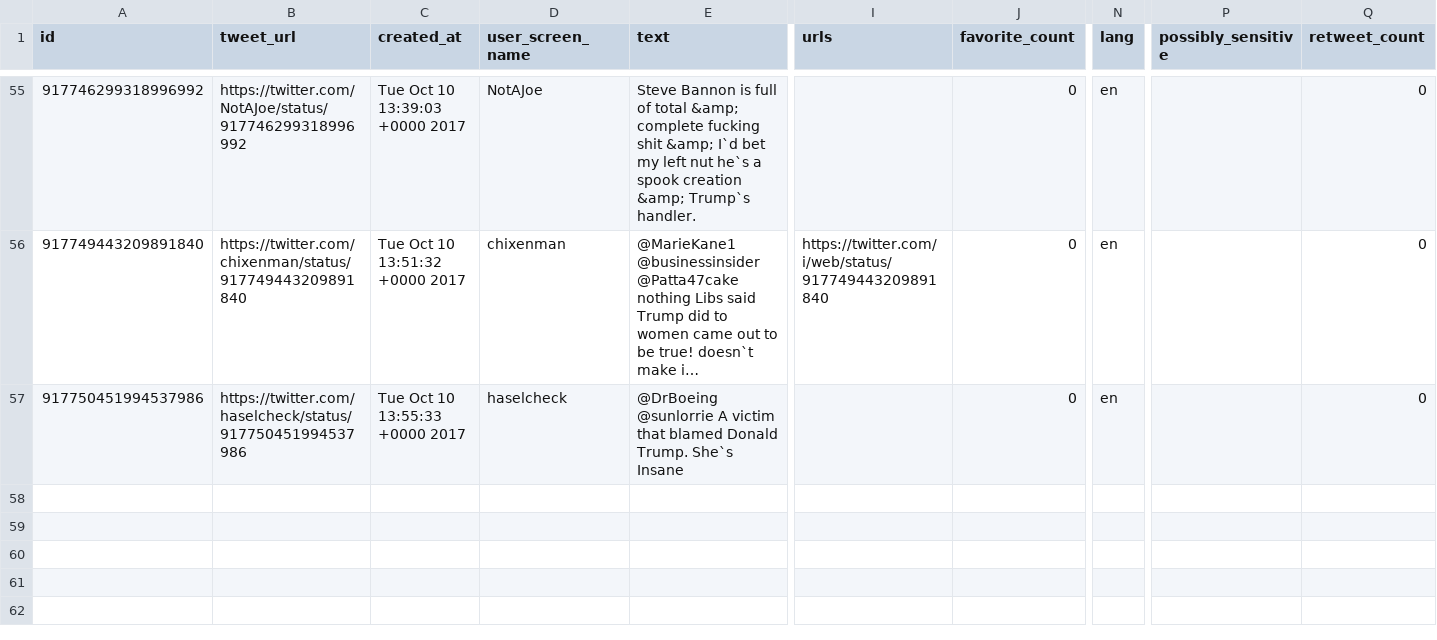
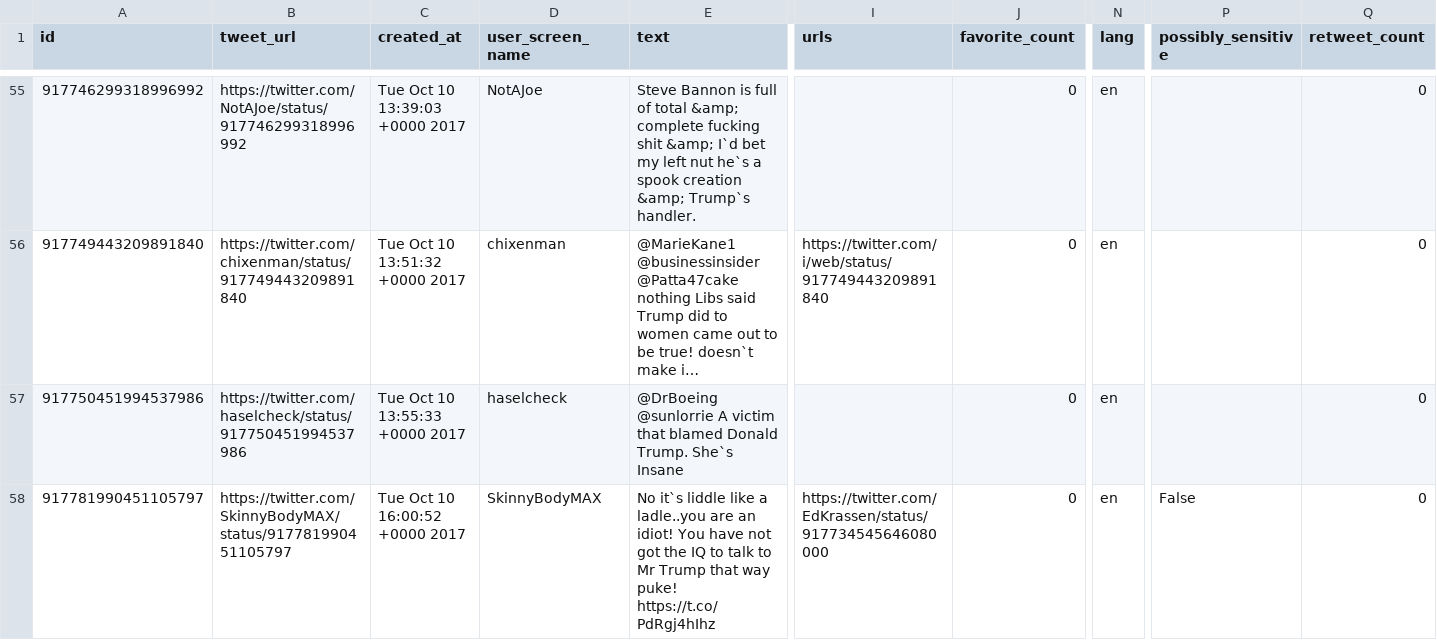
Before and after one commit to edsu/apostrophe, a CSV file: tweets.csv, drawn as a sheet; only a part is shown, gaps mark what is left out; long unchanged cells end in …; rows hold the shown columns only; the diff names each change by its address in the sheet, - before the commit and + after, or states it on an @@ line.

Commit message:
latest content at Tue Oct 10 16:15:02 UTC 2017

```diff
--- a/tweets.csv
+++ b/tweets.csv
+row 58: 917781990451105797 | https://twitter.com/SkinnyBodyMAX/status/917781990451105797 | Tue Oct 10 16:00:52 +0000 2017 | SkinnyBodyMAX | No it`s liddle like a ladle..you are an idiot! You have not got the IQ to talk to Mr Trump that way puke! https://t.co/PdRgj4hIhz | https://twitter.com/EdKrassen/status/917734545646080000 | 0 | en | False | 0
```
